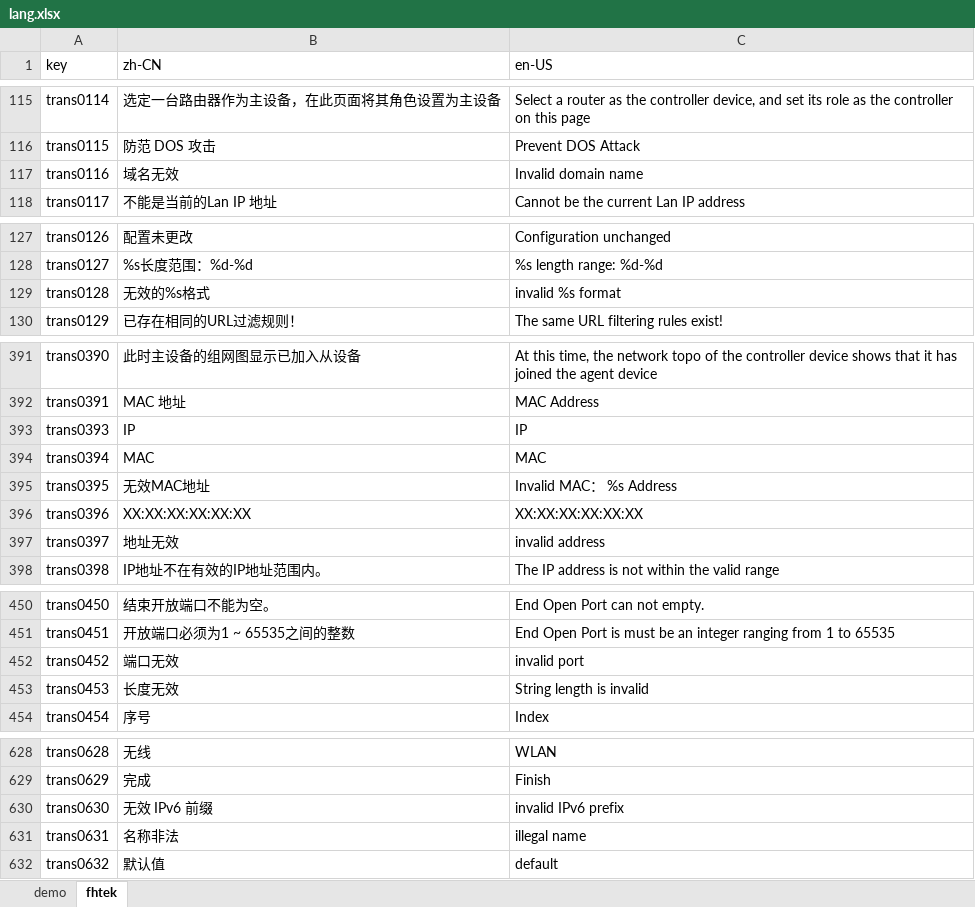
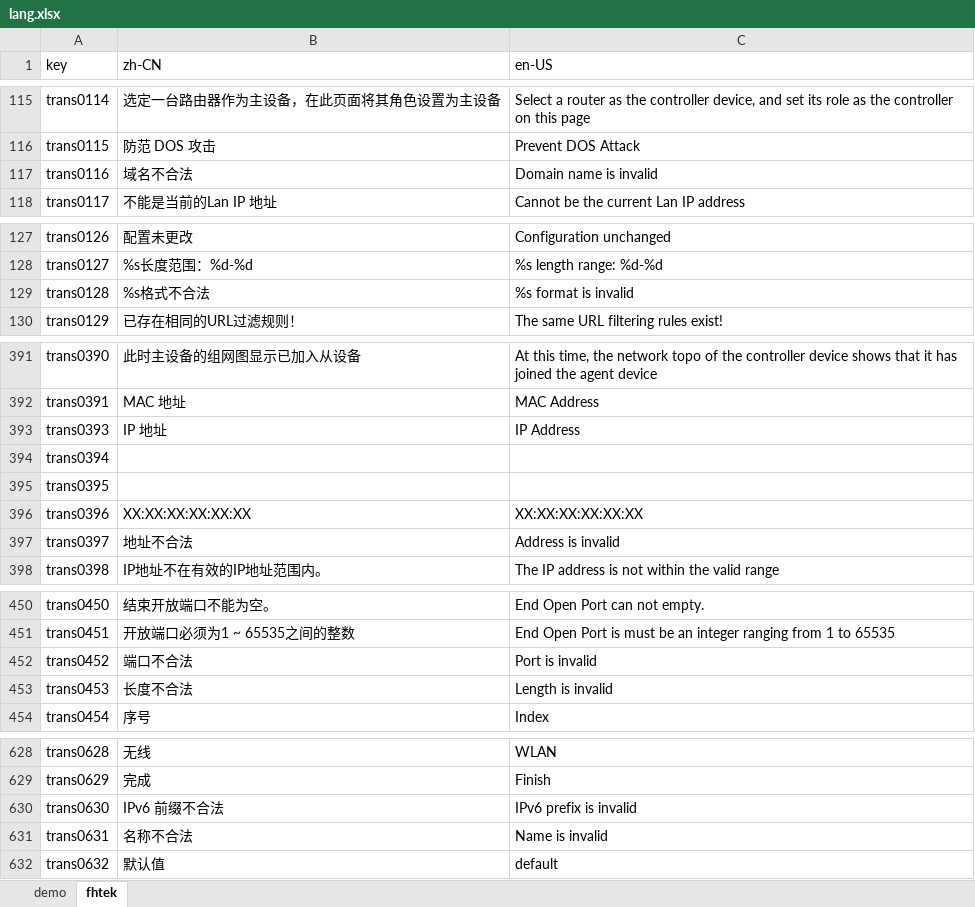
Before and after one commit to ytppp/fhtek-docs, an Excel workbook: lang.xlsx, sheet fhtek, drawn as a sheet; only a part is shown, gaps mark what is left out; values as stored, in another font and other column widths than the file's, no borders; the diff covers the shown part only; the diff names each change by its address in the sheet, - before the commit and + after, or states it on an @@ line.

```diff
--- a/lang.xlsx (sheet fhtek)
+++ b/lang.xlsx (sheet fhtek)
-B117 (zh-CN): 域名无效
+B117 (zh-CN): 域名不合法
-C117 (en-US): Invalid domain name
+C117 (en-US): Domain name is invalid
-B129 (zh-CN): 无效的%s格式
+B129 (zh-CN): %s格式不合法
-C129 (en-US): invalid %s format
+C129 (en-US): %s format is invalid
-B393 (zh-CN): IP
+B393 (zh-CN): IP 地址
-C393 (en-US): IP
+C393 (en-US): IP Address
-B394 (zh-CN): MAC
+B394 (zh-CN): (empty)
-C394 (en-US): MAC
+C394 (en-US): (empty)
-B395 (zh-CN): 无效MAC地址
+B395 (zh-CN): (empty)
-C395 (en-US): Invalid MAC： %s Address
+C395 (en-US): (empty)
-B397 (zh-CN): 地址无效
+B397 (zh-CN): 地址不合法
-C397 (en-US): invalid address
+C397 (en-US): Address is invalid
-B452 (zh-CN): 端口无效
+B452 (zh-CN): 端口不合法
-C452 (en-US): invalid port
+C452 (en-US): Port is invalid
-B453 (zh-CN): 长度无效
+B453 (zh-CN): 长度不合法
-C453 (en-US): String length is invalid
+C453 (en-US): Length is invalid
-B630 (zh-CN): 无效 IPv6 前缀
+B630 (zh-CN): IPv6 前缀不合法
-C630 (en-US): invalid IPv6 prefix
+C630 (en-US): IPv6 prefix is invalid
-B631 (zh-CN): 名称非法
+B631 (zh-CN): 名称不合法
-C631 (en-US): illegal name
+C631 (en-US): Name is invalid
```
Also changed, not shown: 32 edited cells elsewhere in this sheet, 2 other files.
